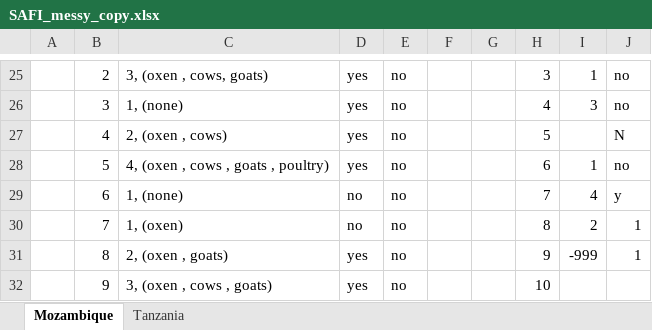
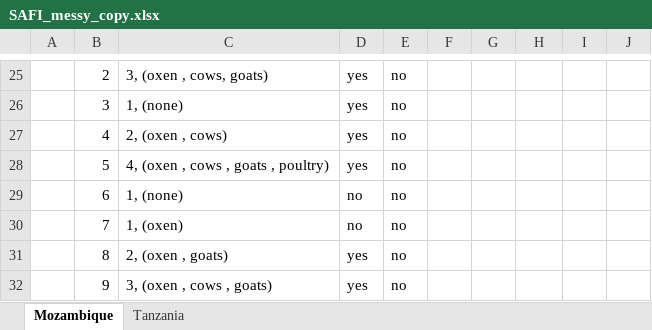
Before and after one commit to MQ-FOAR705/Chiu-Exercises, an Excel workbook: SAFI_messy_copy.xlsx, sheet Mozambique, drawn as a sheet; only a part is shown, gaps mark what is left out; values as stored, in another font and other column widths than the file's, no borders; removed rows and columns are numbered as before the commit, all else as after; the diff covers the shown part only; the diff names each change by its address in the sheet, - before the commit and + after, or states it on an @@ line.

Commit message:
Add files via upload
Cleaned Mozambique tables 'Dwelling' and 'Plots' and merged those tables together

```diff
--- a/SAFI_messy_copy.xlsx (sheet Mozambique)
+++ b/SAFI_messy_copy.xlsx (sheet Mozambique)
-column H, rows 25-32: 3 | 4 | 5 | 6 | 7 | 8 | 9 | 10
+column I, empty
-H25: 1
+H25: (empty)
-J25:J26: no
+J25:J26: (empty)
-H26: 3
+H26: (empty)
-J27: N
+J27: (empty)
-H28: 1
+H28: (empty)
-J28: no
+J28: (empty)
-H29: 4
+H29: (empty)
-J29: y
+J29: (empty)
-H30: 2
+H30: (empty)
-J30:J31: 1
+J30:J31: (empty)
-H31: -999
+H31: (empty)
```
Also changed, not shown: 2 added rows, 2 removed rows, 34 edited cells, cell formats and merged cells elsewhere in this sheet.
